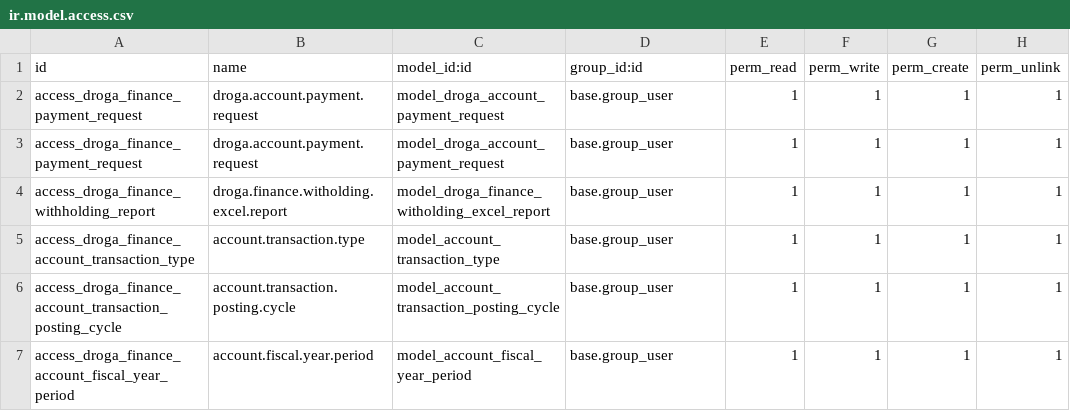
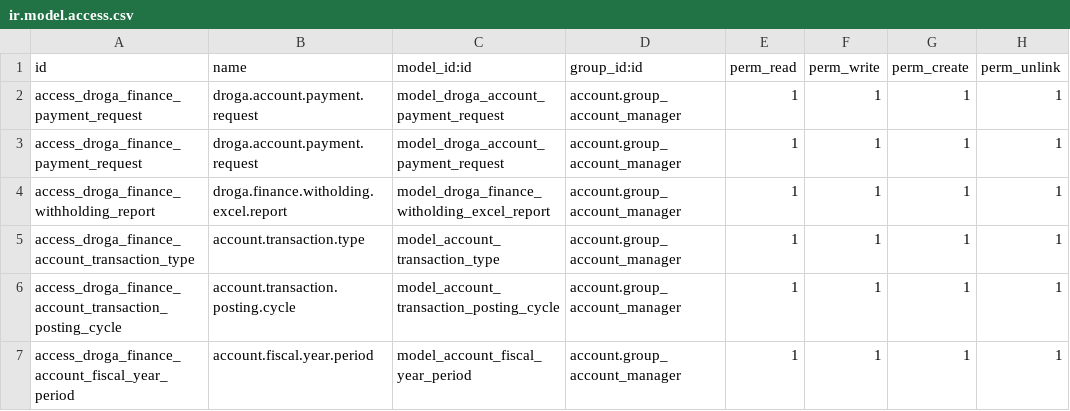
Before and after one commit to phillmona-dev/ecs_erp, a CSV file: droga_finance/security/ir.model.access.csv, drawn as a sheet.

Commit message:
Security access updated

```diff
--- a/droga_finance/security/ir.model.access.csv
+++ b/droga_finance/security/ir.model.access.csv
@@ -1,7 +1,7 @@
 id,name,model_id:id,group_id:id,perm_read,perm_write,perm_create,perm_unlink
-access_droga_finance_payment_request,droga.account.payment.request,model_droga_account_payment_request, base.group_user,1,1,1,1
-access_droga_finance_payment_request,droga.account.payment.request,model_droga_account_payment_request, base.group_user,1,1,1,1
-access_droga_finance_withholding_report,droga.finance.witholding.excel.report,model_droga_finance_witholding_excel_report, base.group_user,1,1,1,1
-access_droga_finance_account_transaction_type,account.transaction.type,model_account_transaction_type, base.group_user,1,1,1,1
-access_droga_finance_account_transaction_posting_cycle,account.transaction.posting.cycle,model_account_transaction_posting_cycle, base.group_user,1,1,1,1
-access_droga_finance_account_fiscal_year_period,account.fiscal.year.period,model_account_fiscal_year_period, base.group_user,1,1,1,1
+access_droga_finance_payment_request,droga.account.payment.request,model_droga_account_payment_request, account.group_account_manager,1,1,1,1
+access_droga_finance_payment_request,droga.account.payment.request,model_droga_account_payment_request, account.group_account_manager,1,1,1,1
+access_droga_finance_withholding_report,droga.finance.witholding.excel.report,model_droga_finance_witholding_excel_report, account.group_account_manager,1,1,1,1
+access_droga_finance_account_transaction_type,account.transaction.type,model_account_transaction_type, account.group_account_manager,1,1,1,1
+access_droga_finance_account_transaction_posting_cycle,account.transaction.posting.cycle,model_account_transaction_posting_cycle, account.group_account_manager,1,1,1,1
+access_droga_finance_account_fiscal_year_period,account.fiscal.year.period,model_account_fiscal_year_period, account.group_account_manager,1,1,1,1
```
Also changed, not shown: 2 other files.
